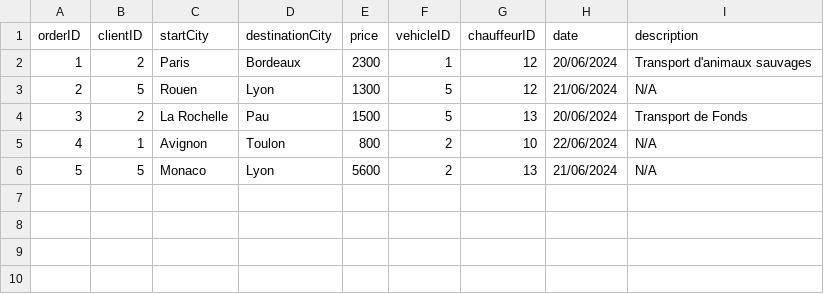
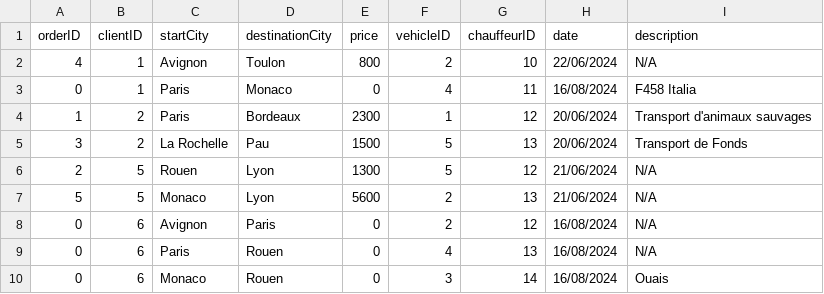
Before and after one commit to Guereak/Projet-camion, a CSV file: TransConnect_Console/TransConnect_Console/Ressources/Commandes.csv, drawn as a sheet.

```diff
--- a/TransConnect_Console/TransConnect_Console/Ressources/Commandes.csv
+++ b/TransConnect_Console/TransConnect_Console/Ressources/Commandes.csv
@@ -1,6 +1,10 @@
 orderID, clientID, startCity, destinationCity, price, vehicleID, chauffeurID, date, description
+4,1,Avignon,Toulon,800,2,10,22/06/2024,N/A
+0,1,Paris,Monaco,0,4,11,16/08/2024,F458 Italia
 1,2,Paris,Bordeaux,2300,1,12,20/06/2024,Transport d'animaux sauvages
+3,2,La Rochelle,Pau,1500,5,13,20/06/2024,Transport de Fonds
 2,5,Rouen,Lyon,1300,5,12,21/06/2024,N/A
-3,2,La Rochelle,Pau,1500,5,13,20/06/2024,Transport de Fonds
-4,1,Avignon,Toulon,800,2,10,22/06/2024,N/A
 5,5,Monaco,Lyon,5600,2,13,21/06/2024,N/A
+0,6,Avignon,Paris,0,2,12,16/08/2024,N/A
+0,6,Paris,Rouen,0,4,13,16/08/2024,N/A
+0,6,Monaco,Rouen,0,3,14,16/08/2024,Ouais
```
Also changed, not shown: TransConnect_Console/TransConnect_Console/Ressources/Clients.csv, TransConnect_Console/TransConnect_Console/Ressources/Employes.csv, 14 other files.
